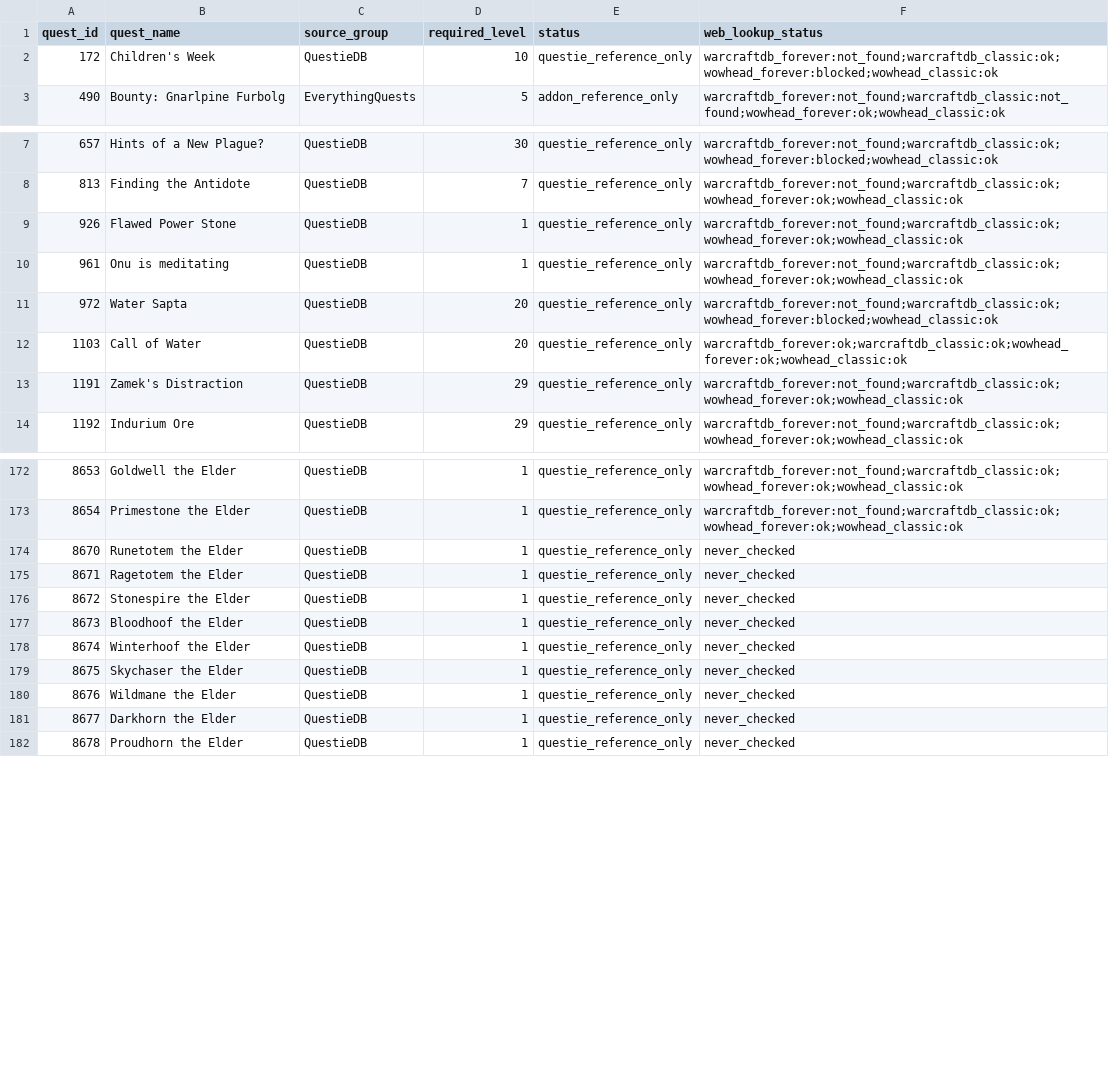
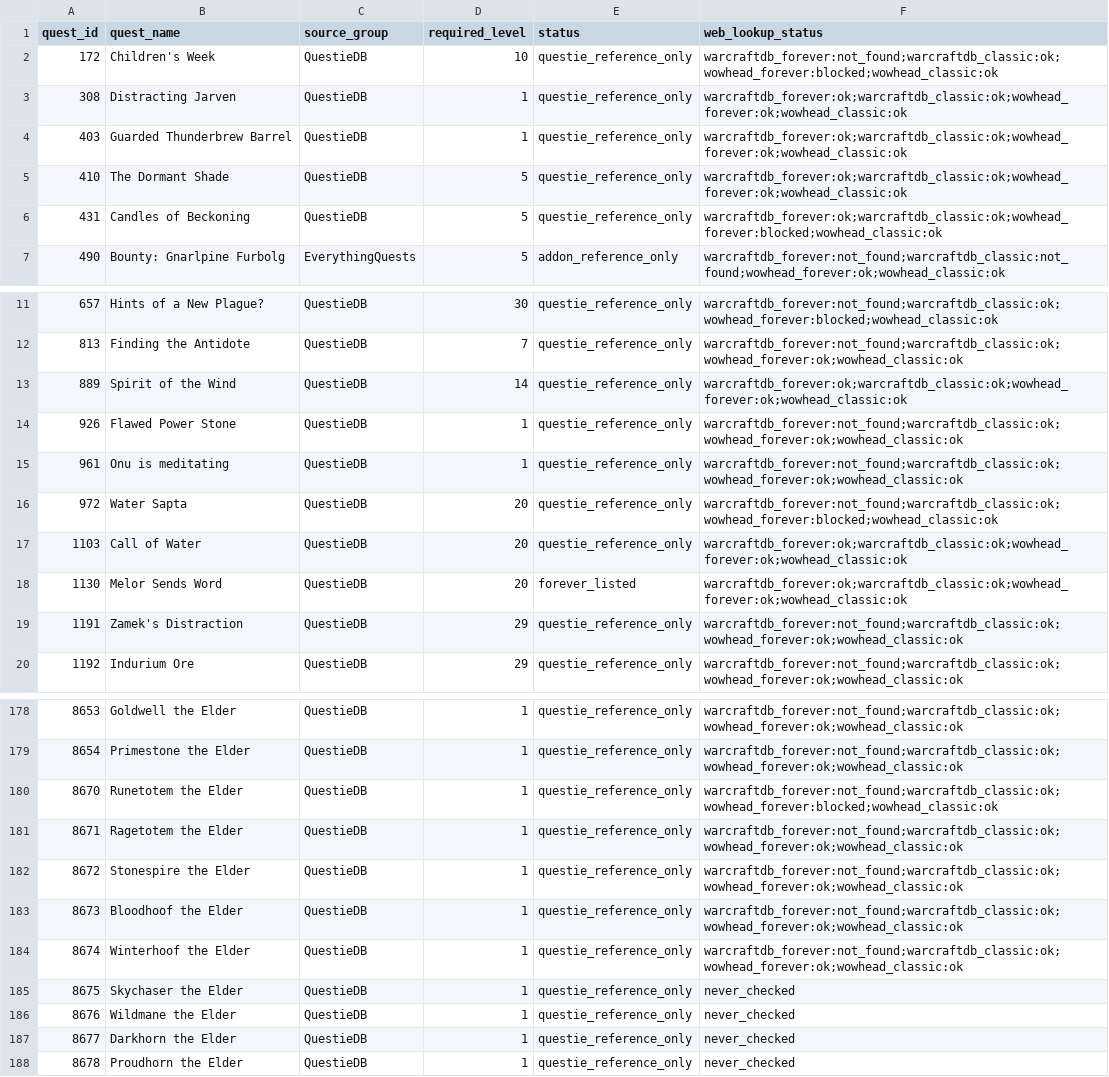
Before and after one commit to Battlefeld/ForeverRoutes, a CSV file: unified/missing-xp-quest-ids-1-30.csv, drawn as a sheet; only a part is shown, gaps mark what is left out.

```diff
--- a/unified/missing-xp-quest-ids-1-30.csv
+++ b/unified/missing-xp-quest-ids-1-30.csv
@@ -2,2 +2,6 @@ quest_id,quest_name,source_group,required_level,status,web_lookup_status
 172,Children's Week,QuestieDB,10,questie_reference_only,warcraftdb_forever:not_found;warcraftdb_classic:ok;wowhead_forever:blocked;wowhead_classic:ok
+308,Distracting Jarven,QuestieDB,1,questie_reference_only,warcraftdb_forever:ok;warcraftdb_classic:ok;wowhead_forever:ok;wowhead_classic:ok
+403,Guarded Thunderbrew Barrel,QuestieDB,1,questie_reference_only,warcraftdb_forever:ok;warcraftdb_classic:ok;wowhead_forever:ok;wowhead_classic:ok
+410,The Dormant Shade,QuestieDB,5,questie_reference_only,warcraftdb_forever:ok;warcraftdb_classic:ok;wowhead_forever:ok;wowhead_classic:ok
+431,Candles of Beckoning,QuestieDB,5,questie_reference_only,warcraftdb_forever:ok;warcraftdb_classic:ok;wowhead_forever:blocked;wowhead_classic:ok
 490,Bounty: Gnarlpine Furbolg,EverythingQuests,5,addon_reference_only,warcraftdb_forever:not_found;warcraftdb_classic:not_found;wowhead_forever:ok;wowhead_classic:ok
@@ -8,2 +12,3 @@ quest_id,quest_name,source_group,required_level,status,web_lookup_status
 813,Finding the Antidote,QuestieDB,7,questie_reference_only,warcraftdb_forever:not_found;warcraftdb_classic:ok;wowhead_forever:ok;wowhead_classic:ok
+889,Spirit of the Wind,QuestieDB,14,questie_reference_only,warcraftdb_forever:ok;warcraftdb_classic:ok;wowhead_forever:ok;wowhead_classic:ok
 926,Flawed Power Stone,QuestieDB,1,questie_reference_only,warcraftdb_forever:not_found;warcraftdb_classic:ok;wowhead_forever:ok;wowhead_classic:ok
@@ -12,2 +17,3 @@ quest_id,quest_name,source_group,required_level,status,web_lookup_status
 1103,Call of Water,QuestieDB,20,questie_reference_only,warcraftdb_forever:ok;warcraftdb_classic:ok;wowhead_forever:ok;wowhead_classic:ok
+1130,Melor Sends Word,QuestieDB,20,forever_listed,warcraftdb_forever:ok;warcraftdb_classic:ok;wowhead_forever:ok;wowhead_classic:ok
 1191,Zamek's Distraction,QuestieDB,29,questie_reference_only,warcraftdb_forever:not_found;warcraftdb_classic:ok;wowhead_forever:ok;wowhead_classic:ok
@@ -173,7 +179,7 @@ quest_id,quest_name,source_group,required_level,status,web_lookup_status
 8654,Primestone the Elder,QuestieDB,1,questie_reference_only,warcraftdb_forever:not_found;warcraftdb_classic:ok;wowhead_forever:ok;wowhead_classic:ok
-8670,Runetotem the Elder,QuestieDB,1,questie_reference_only,never_checked
-8671,Ragetotem the Elder,QuestieDB,1,questie_reference_only,never_checked
-8672,Stonespire the Elder,QuestieDB,1,questie_reference_only,never_checked
-8673,Bloodhoof the Elder,QuestieDB,1,questie_reference_only,never_checked
-8674,Winterhoof the Elder,QuestieDB,1,questie_reference_only,never_checked
+8670,Runetotem the Elder,QuestieDB,1,questie_reference_only,warcraftdb_forever:not_found;warcraftdb_classic:ok;wowhead_forever:blocked;wowhead_classic:ok
+8671,Ragetotem the Elder,QuestieDB,1,questie_reference_only,warcraftdb_forever:not_found;warcraftdb_classic:ok;wowhead_forever:ok;wowhead_classic:ok
+8672,Stonespire the Elder,QuestieDB,1,questie_reference_only,warcraftdb_forever:not_found;warcraftdb_classic:ok;wowhead_forever:ok;wowhead_classic:ok
+8673,Bloodhoof the Elder,QuestieDB,1,questie_reference_only,warcraftdb_forever:not_found;warcraftdb_classic:ok;wowhead_forever:ok;wowhead_classic:ok
+8674,Winterhoof the Elder,QuestieDB,1,questie_reference_only,warcraftdb_forever:not_found;warcraftdb_classic:ok;wowhead_forever:ok;wowhead_classic:ok
 8675,Skychaser the Elder,QuestieDB,1,questie_reference_only,never_checked
```
Also changed, not shown: 5 other files.
